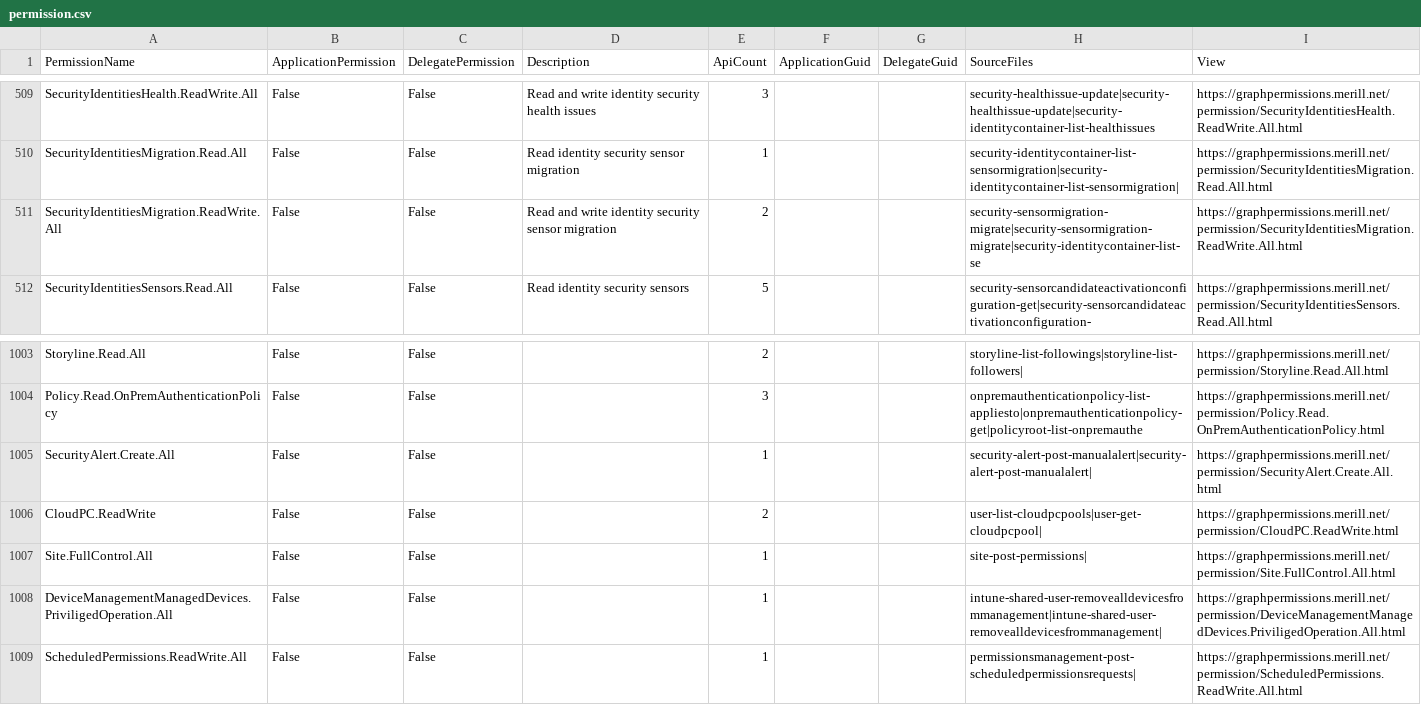
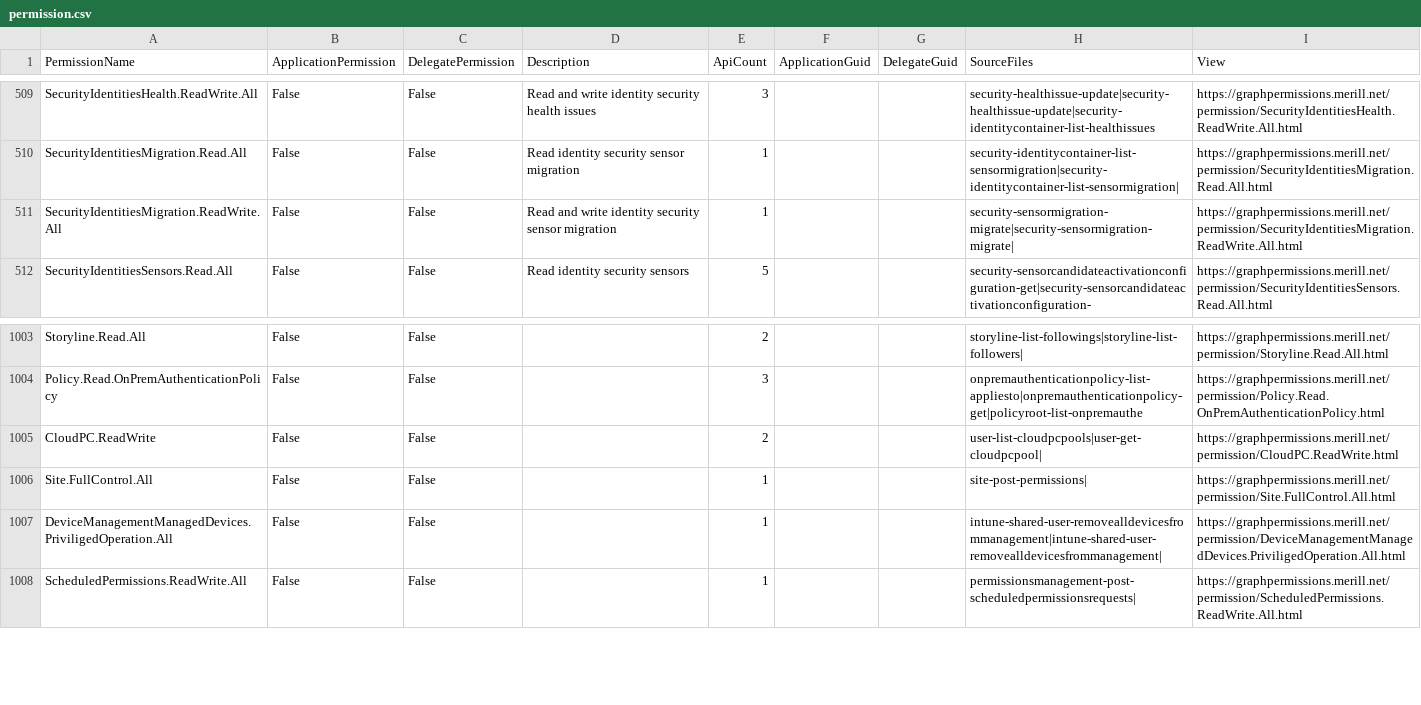
Before and after one commit to merill/graph-permissions-explorer, a CSV file: site/permission.csv, drawn as a sheet; only a part is shown, gaps mark what is left out.

```diff
--- a/site/permission.csv
+++ b/site/permission.csv
@@ -510,3 +510,3 @@ SecurityIdentitiesHealth.ReadWrite.All,False,False,Read and write identity secur
 SecurityIdentitiesMigration.Read.All,False,False,Read identity security sensor migration,1,,,security-identitycontainer-list-sensormigration|security-identitycontainer-list-sensormigration|,https://graphpermissions.merill.net/permission/SecurityIdentitiesMigration.Read.All.html
-SecurityIdentitiesMigration.ReadWrite.All,False,False,Read and write identity security sensor migration,2,,,security-sensormigration-migrate|security-sensormigration-migrate|security-identitycontainer-list-se,https://graphpermissions.merill.net/permission/SecurityIdentitiesMigration.ReadWrite.All.html
+SecurityIdentitiesMigration.ReadWrite.All,False,False,Read and write identity security sensor migration,1,,,security-sensormigration-migrate|security-sensormigration-migrate|,https://graphpermissions.merill.net/permission/SecurityIdentitiesMigration.ReadWrite.All.html
 SecurityIdentitiesSensors.Read.All,False,False,Read identity security sensors,5,,,security-sensorcandidateactivationconfiguration-get|security-sensorcandidateactivationconfiguration-,https://graphpermissions.merill.net/permission/SecurityIdentitiesSensors.Read.All.html
@@ -1004,3 +1004,2 @@ Storyline.Read.All,False,False,,2,,,storyline-list-followings|storyline-list-fol
 Policy.Read.OnPremAuthenticationPolicy,False,False,,3,,,onpremauthenticationpolicy-list-appliesto|onpremauthenticationpolicy-get|policyroot-list-onpremauthe,https://graphpermissions.merill.net/permission/Policy.Read.OnPremAuthenticationPolicy.html
-SecurityAlert.Create.All,False,False,,1,,,security-alert-post-manualalert|security-alert-post-manualalert|,https://graphpermissions.merill.net/permission/SecurityAlert.Create.All.html
 CloudPC.ReadWrite,False,False,,2,,,user-list-cloudpcpools|user-get-cloudpcpool|,https://graphpermissions.merill.net/permission/CloudPC.ReadWrite.html
```
Also changed, not shown: 9 other files.
